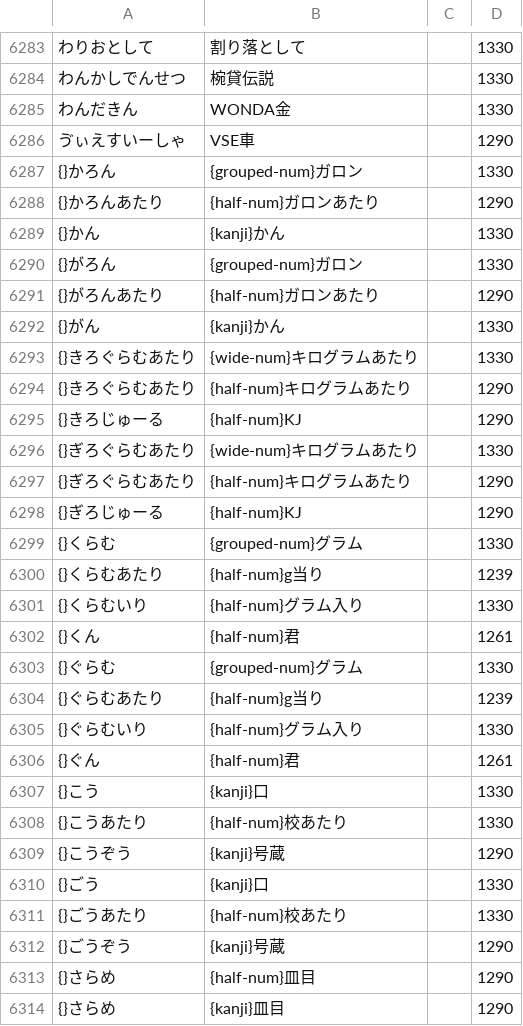
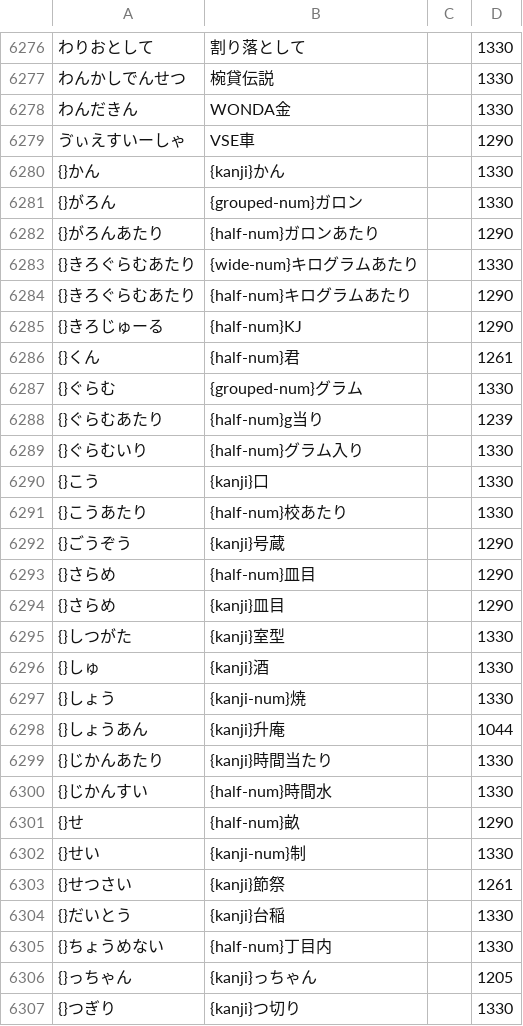
Before and after one commit to kanaemi-app/kanaemi-dict, a TSV file: dictionaries/cooking.tsv, drawn as a sheet; only a part is shown, gaps mark what is left out; the shorter side is filled out with more unchanged rows; the diff covers the shown part only; the diff names each change by its address in the sheet, - before the commit and + after, or states it on an @@ line.

```diff
--- a/dictionaries/cooking.tsv
+++ b/dictionaries/cooking.tsv
-row 6287: {}かろん | {grouped-num}ガロン |  | 1330
-row 6288: {}かろんあたり | {half-num}ガロンあたり |  | 1290
-row 6292: {}がん | {kanji}かん |  | 1330
-row 6296: {}ぎろぐらむあたり | {wide-num}キログラムあたり |  | 1330
-row 6297: {}ぎろぐらむあたり | {half-num}キログラムあたり |  | 1290
-row 6298: {}ぎろじゅーる | {half-num}KJ |  | 1290
-row 6299: {}くらむ | {grouped-num}グラム |  | 1330
-row 6300: {}くらむあたり | {half-num}g当り |  | 1239
-row 6301: {}くらむいり | {half-num}グラム入り |  | 1330
-row 6306: {}ぐん | {half-num}君 |  | 1261
-row 6309: {}こうぞう | {kanji}号蔵 |  | 1290
-row 6310: {}ごう | {kanji}口 |  | 1330
-row 6311: {}ごうあたり | {half-num}校あたり |  | 1330
```
Also changed, not shown: 27 removed rows elsewhere in this file, dictionaries/economy.tsv, dictionaries/law.tsv, 21 other files.
